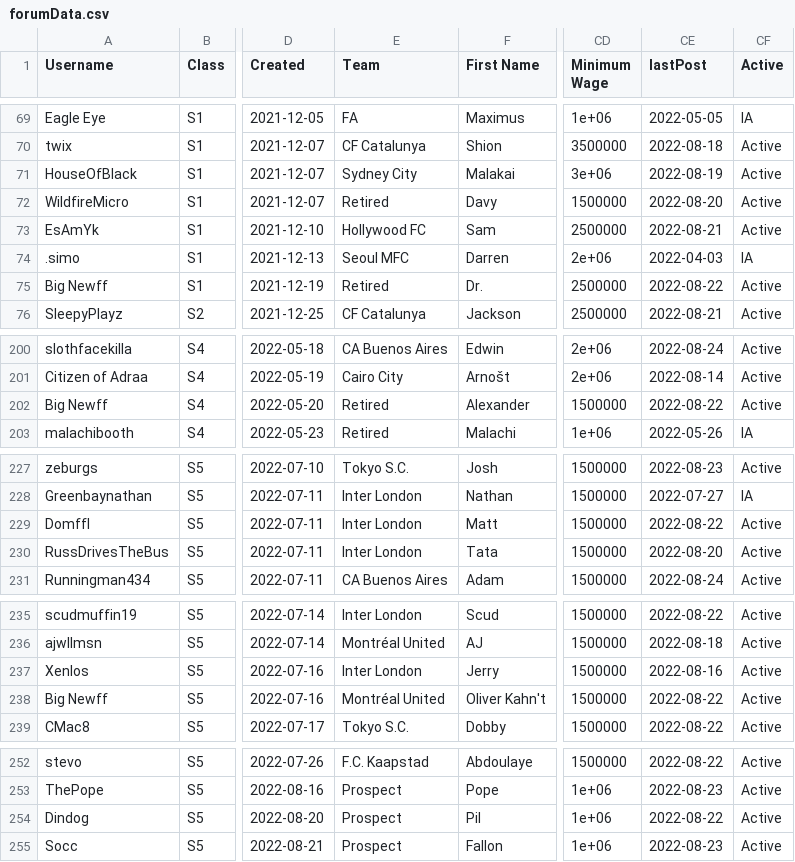
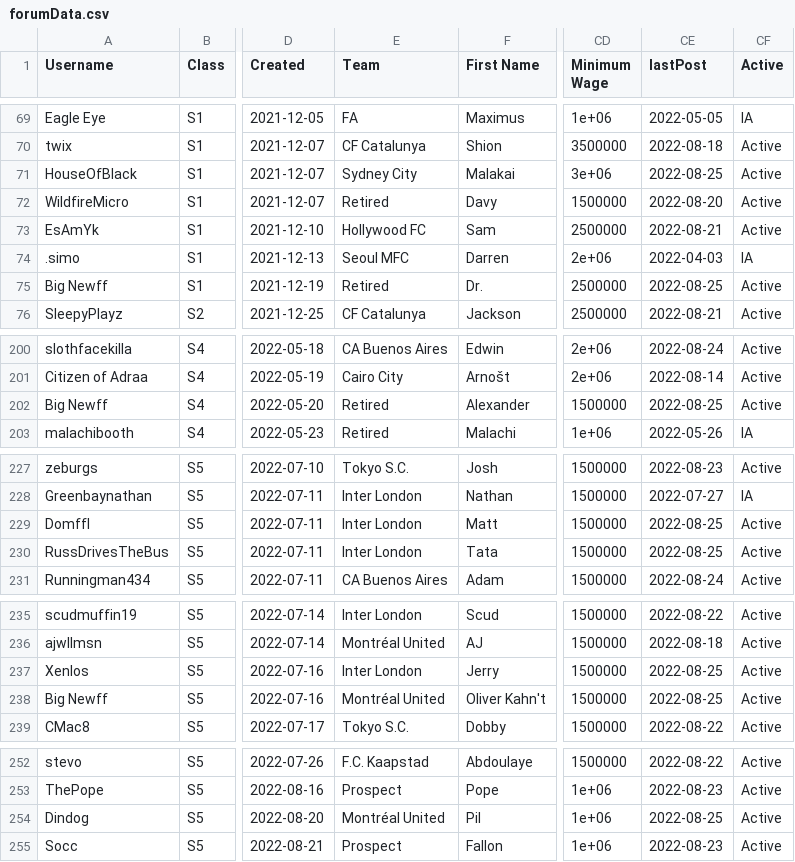
Before and after one commit to canadice/ssl-index, a CSV file: data/forumData.csv, drawn as a sheet; only a part is shown, gaps mark what is left out; the diff names each change by its address in the sheet, - before the commit and + after, or states it on an @@ line.

```diff
--- a/data/forumData.csv
+++ b/data/forumData.csv
-CE71 (lastPost): 2022-08-19
+CE71 (lastPost): 2022-08-25
-CE75 (lastPost): 2022-08-22
+CE75 (lastPost): 2022-08-25
-CE202 (lastPost): 2022-08-22
+CE202 (lastPost): 2022-08-25
-CE229 (lastPost): 2022-08-22
+CE229 (lastPost): 2022-08-25
-CE230 (lastPost): 2022-08-20
+CE230 (lastPost): 2022-08-25
-CE237 (lastPost): 2022-08-16
+CE237 (lastPost): 2022-08-25
-CE238 (lastPost): 2022-08-22
+CE238 (lastPost): 2022-08-25
-E254 (Team): Prospect
+E254 (Team): Montréal United
-CE254 (lastPost): 2022-08-22
+CE254 (lastPost): 2022-08-25
```
Also changed, not shown: 1 other file.
